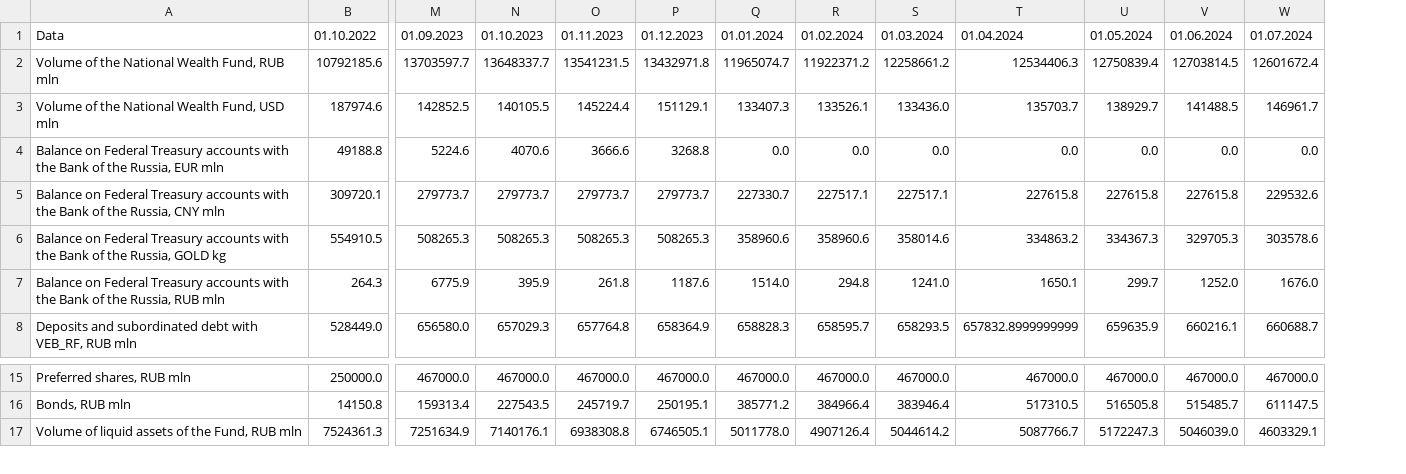
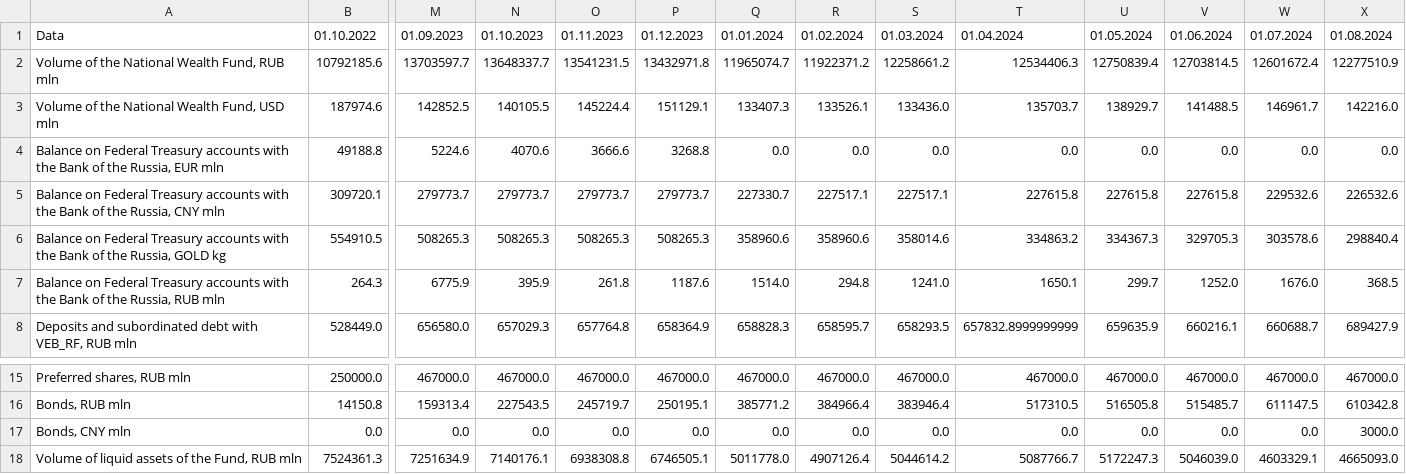
Before and after one commit to winterForestStump/RNWF, a CSV file: data/rnwf_structure.csv, drawn as a sheet; only a part is shown, gaps mark what is left out; rows hold the shown columns only; the diff names each change by its address in the sheet, - before the commit and + after, or states it on an @@ line.

```diff
--- a/data/rnwf_structure.csv
+++ b/data/rnwf_structure.csv
+column X, rows 1-8: 01.08.2024 | 12277510.9 | 142216.0 | 0.0 | 226532.6 | 298840.4 | 368.5 | 689427.9; rows 15-16: 467000.0 | 610342.8; row 18: 4665093.0
+row 17: Bonds, CNY mln | 0.0 | 0.0 | 0.0 | 0.0 | 0.0 | 0.0 | 0.0 | 0.0 | 0.0 | 0.0 | 0.0 | 0.0 | 3000.0
```
Also changed, not shown: data/recepients.csv, data/structure.csv, 1 other file.
